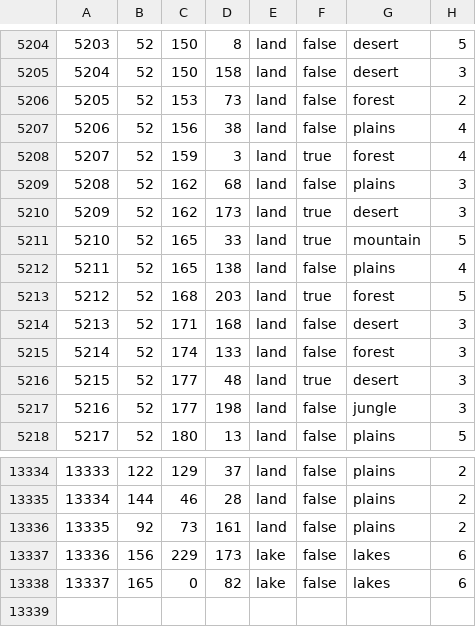
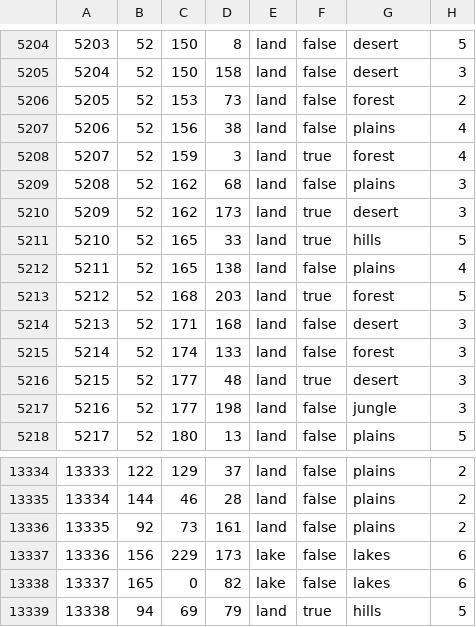
Before and after one commit to NewGrestin/PaxBritannicaRedux, a CSV file: map/definition.csv, drawn as a sheet; only a part is shown, gaps mark what is left out.

```diff
--- a/map/definition.csv
+++ b/map/definition.csv
@@ -5210,3 +5210,3 @@
 5209;52;162;173;land;true;desert;3
-5210;52;165;33;land;true;mountain;5
+5210;52;165;33;land;true;hills;5
 5211;52;165;138;land;false;plains;4
@@ -13338 +13338,2 @@
 13337;165;0;82;lake;false;lakes;6
+13338;94;69;79;land;true;hills;5
```
Also changed, not shown: 22 other files.
